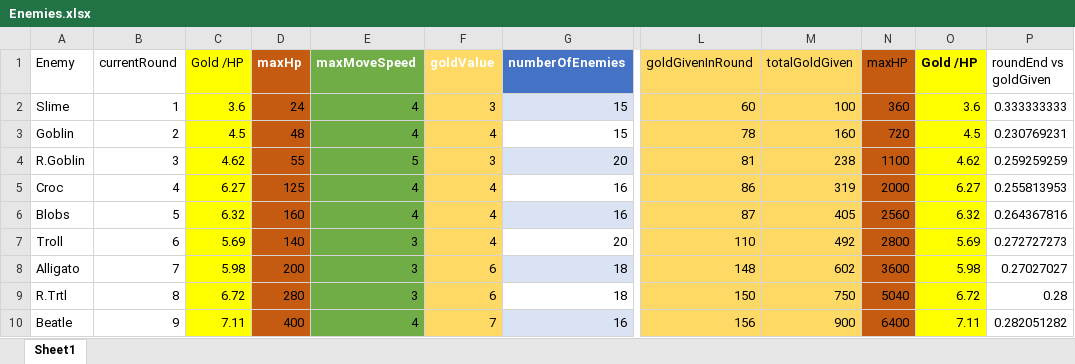
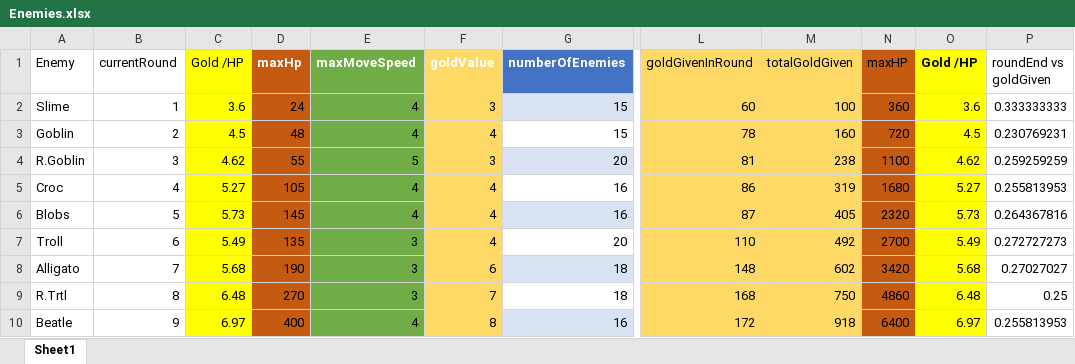
Before and after one commit to m3e/TowerDefense, an Excel workbook: enemies/Enemies.xlsx, sheet Sheet1, drawn as a sheet; only a part is shown, gaps mark what is left out; values as stored, in another font and other column widths than the file's, no borders; table styles not drawn; the diff covers the shown part only; the diff names each change by its address in the sheet, - before the commit and + after, or states it on an @@ line.

```diff
--- a/enemies/Enemies.xlsx (sheet Sheet1)
+++ b/enemies/Enemies.xlsx (sheet Sheet1)
-C5 (Gold /HP): 6.27
+C5 (Gold /HP): 5.27
-D5 (maxHp): 125
+D5 (maxHp): 105
-N5 (maxHP): 2000
+N5 (maxHP): 1680
-O5 (Gold /HP): 6.27
+O5 (Gold /HP): 5.27
-C6 (Gold /HP): 6.32
+C6 (Gold /HP): 5.73
-D6 (maxHp): 160
+D6 (maxHp): 145
-N6 (maxHP): 2560
+N6 (maxHP): 2320
-O6 (Gold /HP): 6.32
+O6 (Gold /HP): 5.73
-C7 (Gold /HP): 5.69
+C7 (Gold /HP): 5.49
-D7 (maxHp): 140
+D7 (maxHp): 135
-N7 (maxHP): 2800
+N7 (maxHP): 2700
-O7 (Gold /HP): 5.69
+O7 (Gold /HP): 5.49
-C8 (Gold /HP): 5.98
+C8 (Gold /HP): 5.68
-D8 (maxHp): 200
+D8 (maxHp): 190
-N8 (maxHP): 3600
+N8 (maxHP): 3420
-O8 (Gold /HP): 5.98
+O8 (Gold /HP): 5.68
-C9 (Gold /HP): 6.72
+C9 (Gold /HP): 6.48
-D9 (maxHp): 280
+D9 (maxHp): 270
-F9 (goldValue): 6
+F9 (goldValue): 7
-L9 (goldGivenInRound): 150
+L9 (goldGivenInRound): 168
-N9 (maxHP): 5040
+N9 (maxHP): 4860
-O9 (Gold /HP): 6.72
+O9 (Gold /HP): 6.48
-P9 (roundEnd vs goldGiven): 0.28
+P9 (roundEnd vs goldGiven): 0.25
-C10 (Gold /HP): 7.11
+C10 (Gold /HP): 6.97
-F10 (goldValue): 7
+F10 (goldValue): 8
-L10 (goldGivenInRound): 156
+L10 (goldGivenInRound): 172
-M10 (totalGoldGiven): 900
+M10 (totalGoldGiven): 918
-O10 (Gold /HP): 7.11
+O10 (Gold /HP): 6.97
-P10 (roundEnd vs goldGiven): 0.282051282
+P10 (roundEnd vs goldGiven): 0.255813953
```
Also changed, not shown: 54 edited cells elsewhere in this sheet, towers/Towers.xlsx, 4 other files.
